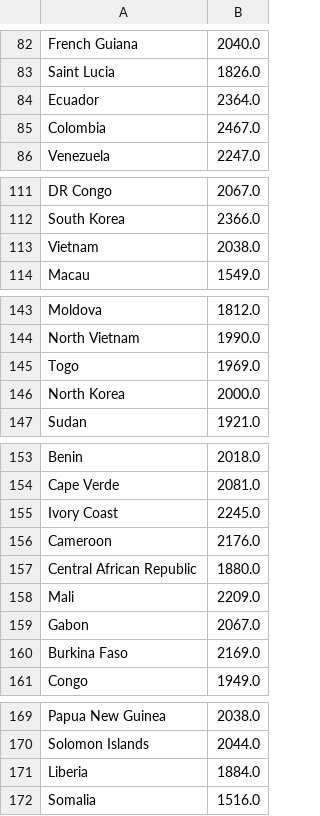
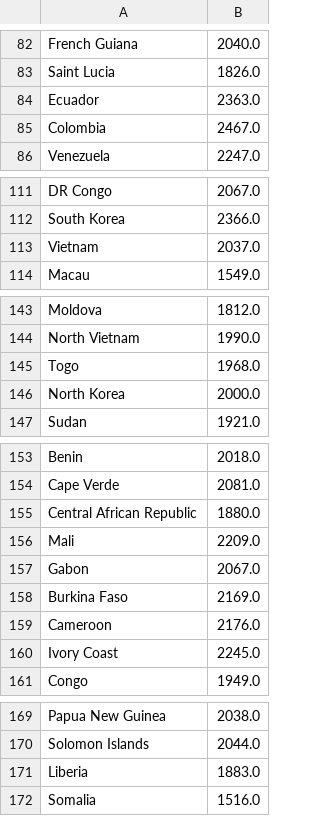
Before and after one commit to esaheki-cit/paul-the-octopus-2022, a CSV file: store/latest_elo.csv, drawn as a sheet; only a part is shown, gaps mark what is left out; the diff covers the shown part only.

```diff
--- a/store/latest_elo.csv
+++ b/store/latest_elo.csv
@@ -83,3 +83,3 @@ French Guiana,2040.0
 Saint Lucia,1826.0
-Ecuador,2364.0
+Ecuador,2363.0
 Colombia,2467.0
@@ -112,3 +112,3 @@ DR Congo,2067.0
 South Korea,2366.0
-Vietnam,2038.0
+Vietnam,2037.0
 Macau,1549.0
@@ -144,3 +144,3 @@ Moldova,1812.0
 North Vietnam,1990.0
-Togo,1969.0
+Togo,1968.0
 North Korea,2000.0
@@ -154,4 +154,2 @@ Benin,2018.0
 Cape Verde,2081.0
-Ivory Coast,2245.0
-Cameroon,2176.0
 Central African Republic,1880.0
@@ -160,2 +158,4 @@ Gabon,2067.0
 Burkina Faso,2169.0
+Cameroon,2176.0
+Ivory Coast,2245.0
 Congo,1949.0
@@ -170,3 +170,3 @@ Papua New Guinea,2038.0
 Solomon Islands,2044.0
-Liberia,1884.0
+Liberia,1883.0
 Somalia,1516.0
```
Also changed, not shown: 2 added rows, 2 removed rows, 11 moved rows and 16 edited cells elsewhere in this file, 1 other file.
